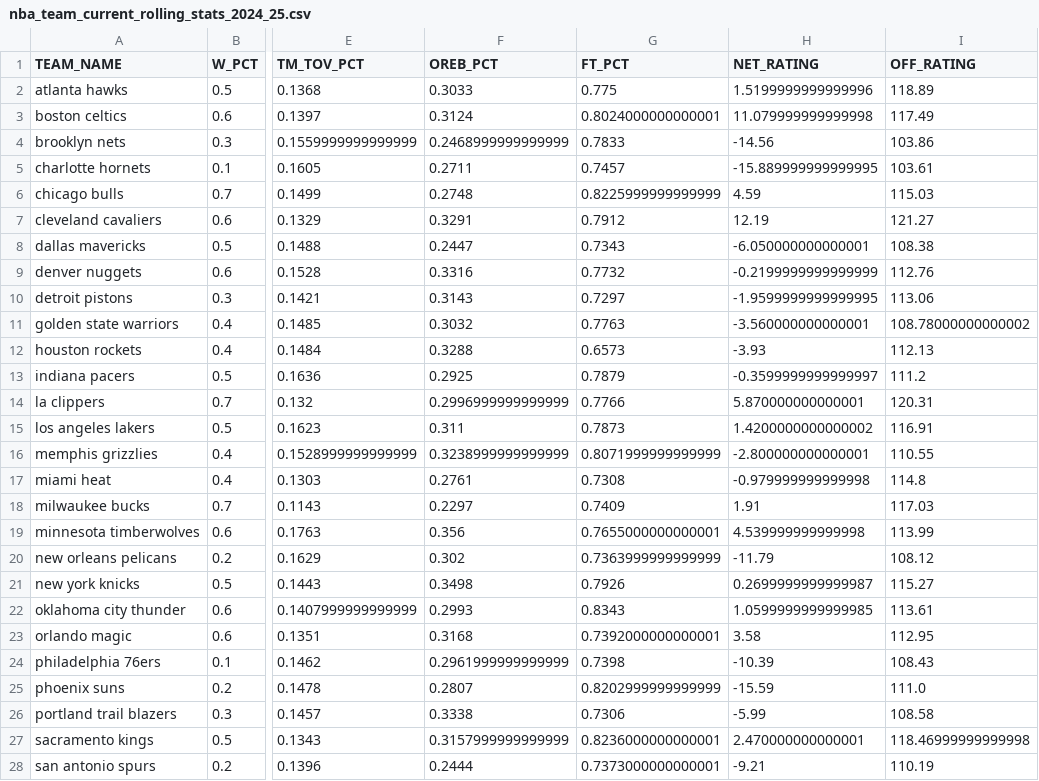
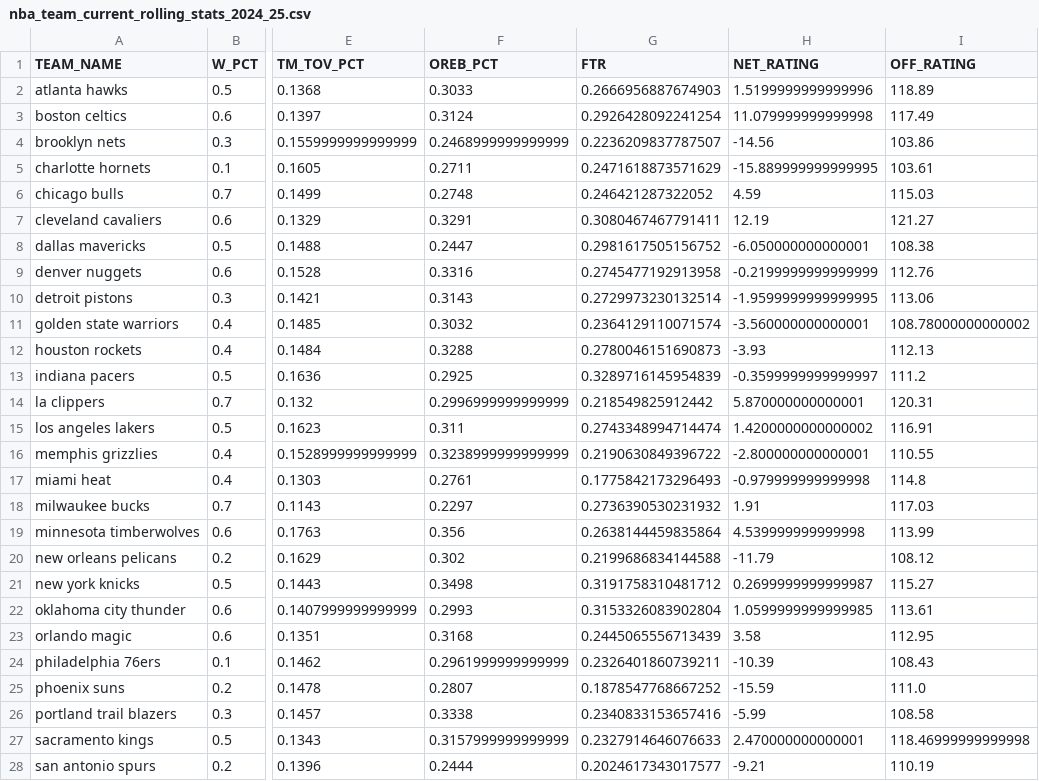
Before and after one commit to Lowcol/NBA_Prediction, a CSV file: NBAdata/rolling_stats/nba_team_current_rolling_stats_2024_25.csv, drawn as a sheet; only a part is shown, gaps mark what is left out; the diff covers the shown part only; the diff names each change by its address in the sheet, - before the commit and + after, or states it on an @@ line.

```diff
--- a/NBAdata/rolling_stats/nba_team_current_rolling_stats_2024_25.csv
+++ b/NBAdata/rolling_stats/nba_team_current_rolling_stats_2024_25.csv
-G1: FT_PCT
+G1: FTR
-G2 (FTR): 0.775
+G2 (FTR): 0.2666956887674903
-G3 (FTR): 0.8024000000000001
+G3 (FTR): 0.2926428092241254
-G4 (FTR): 0.7833
+G4 (FTR): 0.2236209837787507
-G5 (FTR): 0.7457
+G5 (FTR): 0.2471618873571629
-G6 (FTR): 0.8225999999999999
+G6 (FTR): 0.246421287322052
-G7 (FTR): 0.7912
+G7 (FTR): 0.3080467467791411
-G8 (FTR): 0.7343
+G8 (FTR): 0.2981617505156752
-G9 (FTR): 0.7732
+G9 (FTR): 0.2745477192913958
-G10 (FTR): 0.7297
+G10 (FTR): 0.2729973230132514
-G11 (FTR): 0.7763
+G11 (FTR): 0.2364129110071574
-G12 (FTR): 0.6573
+G12 (FTR): 0.2780046151690873
-G13 (FTR): 0.7879
+G13 (FTR): 0.3289716145954839
-G14 (FTR): 0.7766
+G14 (FTR): 0.218549825912442
-G15 (FTR): 0.7873
+G15 (FTR): 0.2743348994714474
-G16 (FTR): 0.8071999999999999
+G16 (FTR): 0.2190630849396722
-G17 (FTR): 0.7308
+G17 (FTR): 0.1775842173296493
-G18 (FTR): 0.7409
+G18 (FTR): 0.2736390530231932
-G19 (FTR): 0.7655000000000001
+G19 (FTR): 0.2638144459835864
-G20 (FTR): 0.7363999999999999
+G20 (FTR): 0.2199686834144588
-G21 (FTR): 0.7926
+G21 (FTR): 0.3191758310481712
-G22 (FTR): 0.8343
+G22 (FTR): 0.3153326083902804
-G23 (FTR): 0.7392000000000001
+G23 (FTR): 0.2445065556713439
-G24 (FTR): 0.7398
+G24 (FTR): 0.2326401860739211
-G25 (FTR): 0.8202999999999999
+G25 (FTR): 0.1878547768667252
-G26 (FTR): 0.7306
+G26 (FTR): 0.2340833153657416
-G27 (FTR): 0.8236000000000001
+G27 (FTR): 0.2327914646076633
-G28 (FTR): 0.7373000000000001
+G28 (FTR): 0.2024617343017577
```
Also changed, not shown: 3 edited cells elsewhere in this file, NBAdata/rolling_stats/nba_team_current_rolling_stats_2025_26.csv, 20 other files.
